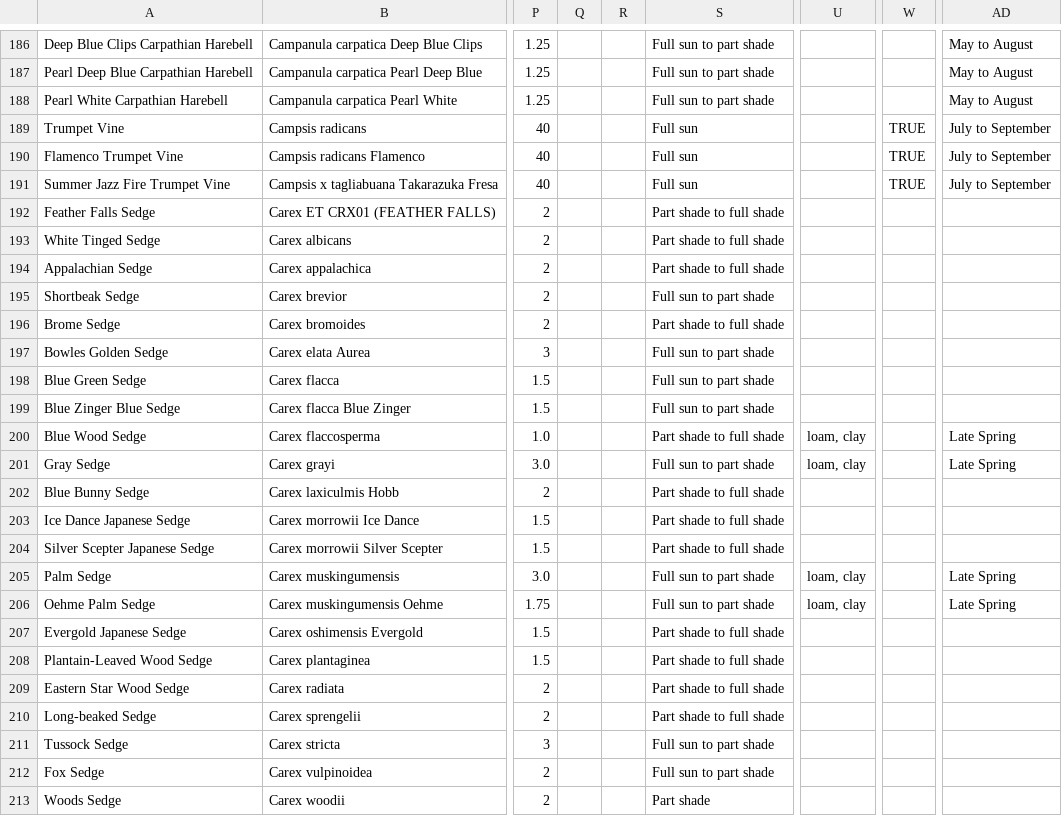
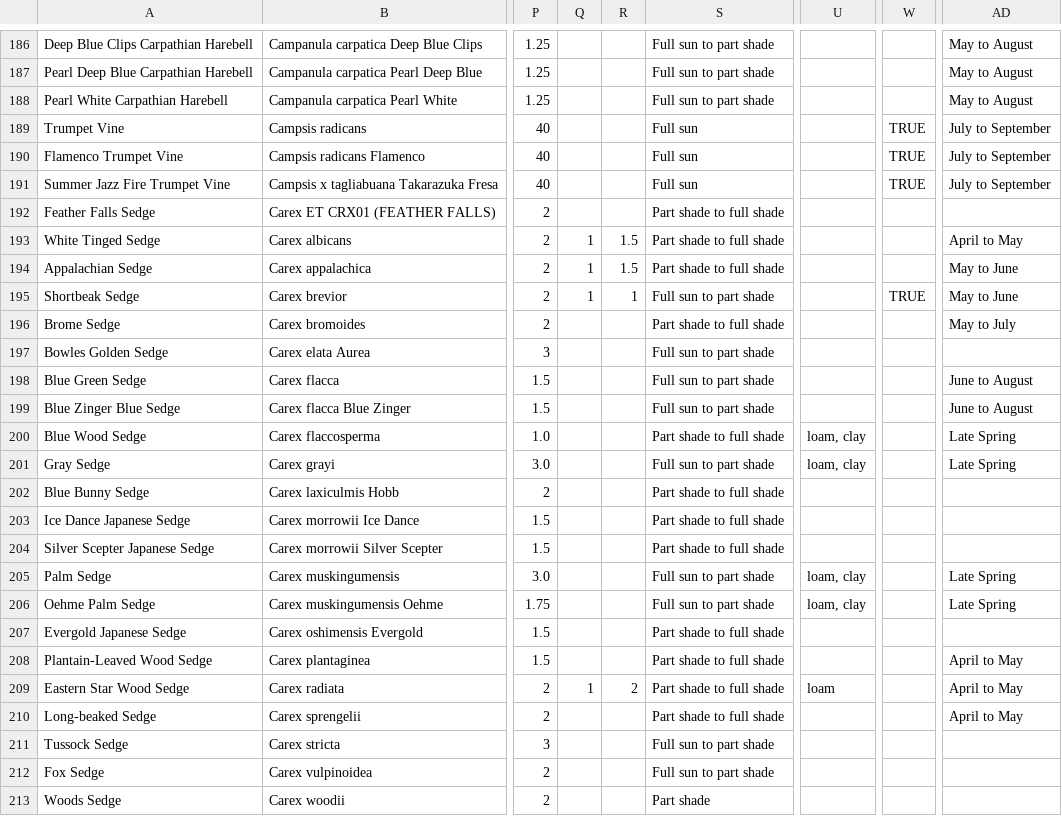
Before and after one commit to sbx-bnagle/upper-midwest-plants, a CSV file: Plants_v4_master.csv, drawn as a sheet; only a part is shown, gaps mark what is left out; the diff names each change by its address in the sheet, - before the commit and + after, or states it on an @@ line.

```diff
--- a/Plants_v4_master.csv
+++ b/Plants_v4_master.csv
-Q193:Q195: (empty)
+Q193:Q195: 1
-R193:R194: (empty)
+R193:R194: 1.5
-AD193: (empty)
+AD193: April to May
-AD194:AD195: (empty)
+AD194:AD195: May to June
-R195: (empty)
+R195: 1
-W195: (empty)
+W195: TRUE
-AD196: (empty)
+AD196: May to July
-AD198:AD199: (empty)
+AD198:AD199: June to August
-AD208:AD210: (empty)
+AD208:AD210: April to May
-Q209: (empty)
+Q209: 1
-R209: (empty)
+R209: 2
-U209: (empty)
+U209: loam
```
